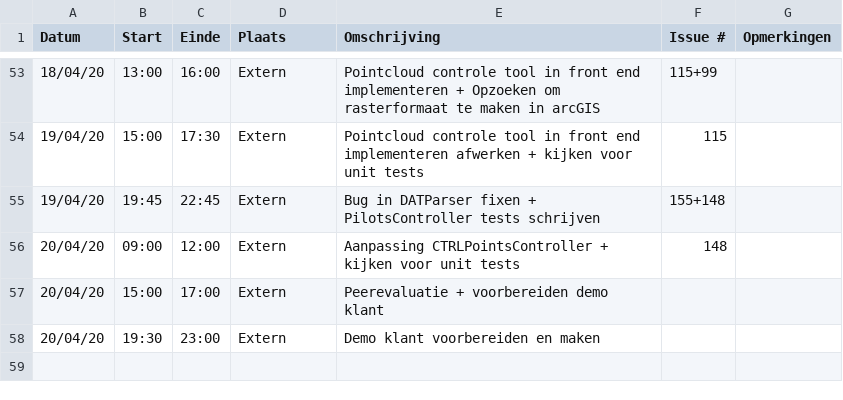
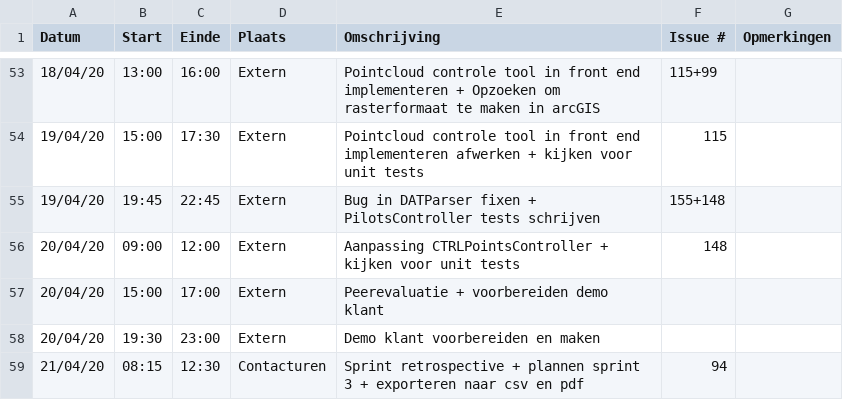
Before and after one commit to philipkukoba/Bachelors-Dissertation-DroneWebApp, a CSV file: logboeken/HauttekeeteNiels.csv, drawn as a sheet; only a part is shown, gaps mark what is left out; the diff names each change by its address in the sheet, - before the commit and + after, or states it on an @@ line.

Commit message:
Update HauttekeeteNiels.csv

```diff
--- a/logboeken/HauttekeeteNiels.csv
+++ b/logboeken/HauttekeeteNiels.csv
+row 59: 21/04/20 | 08:15 | 12:30 | Contacturen | Sprint retrospective + plannen sprint 3 + exporteren naar csv en pdf | 94
```
